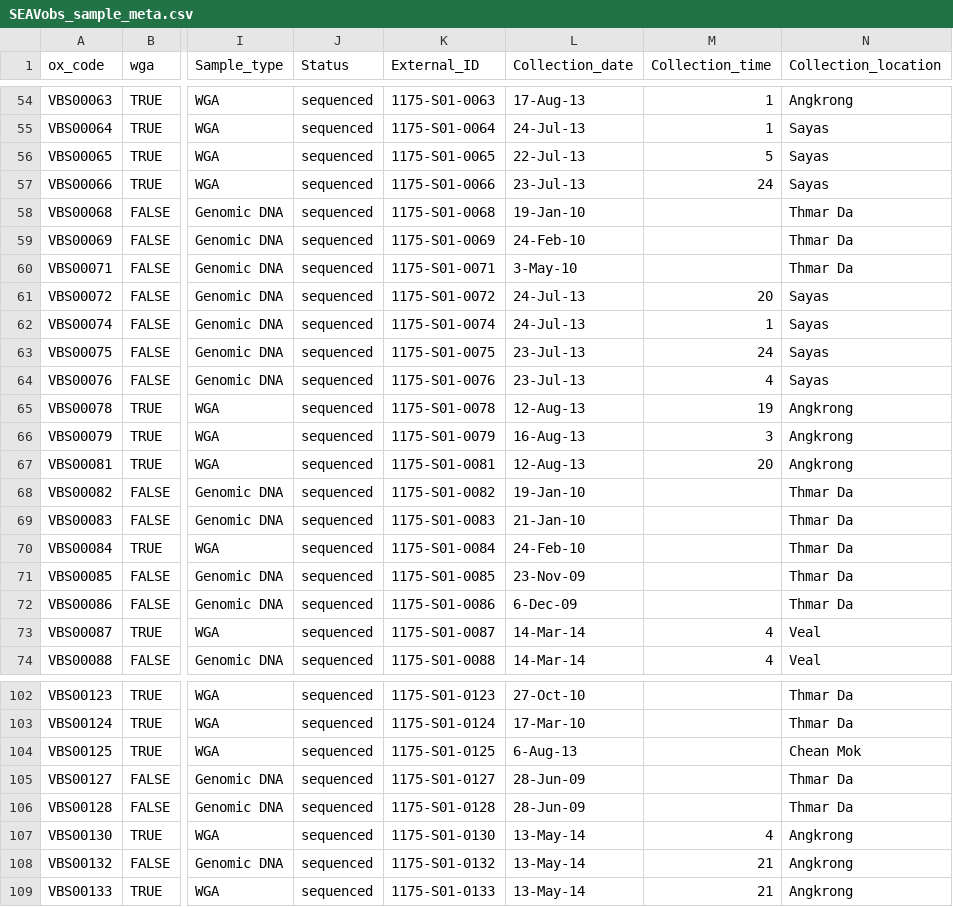
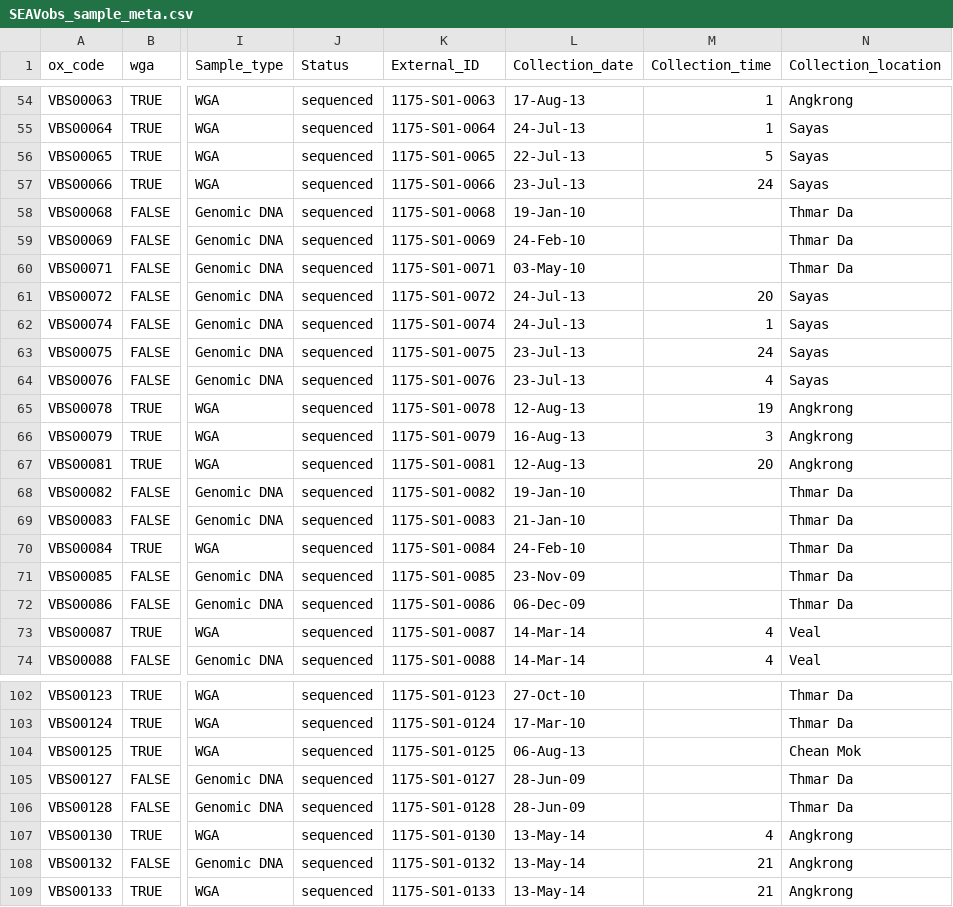
Before and after one commit to malariagen/sea-vobs-pilot-paper, a CSV file: meta/SEAVobs_sample_meta.csv, drawn as a sheet; only a part is shown, gaps mark what is left out; the diff covers the shown part only; the diff names each change by its address in the sheet, - before the commit and + after, or states it on an @@ line.

```diff
--- a/meta/SEAVobs_sample_meta.csv
+++ b/meta/SEAVobs_sample_meta.csv
-L60 (Collection_date): 3-May-10
+L60 (Collection_date): 03-May-10
-L72 (Collection_date): 6-Dec-09
+L72 (Collection_date): 06-Dec-09
-L104 (Collection_date): 6-Aug-13
+L104 (Collection_date): 06-Aug-13
```
Also changed, not shown: 39 edited cells elsewhere in this file, meta/1175-VO-KH-STLAURENT-S01-samples_updatedgr.csv, 1 other file.
